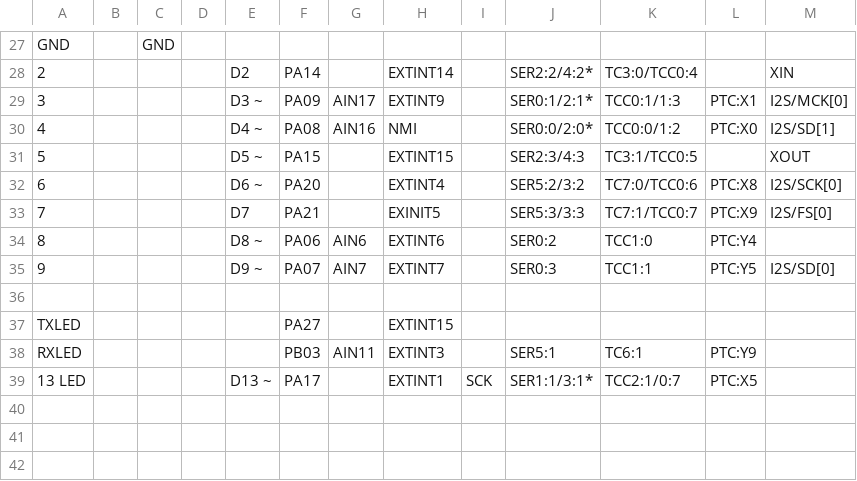
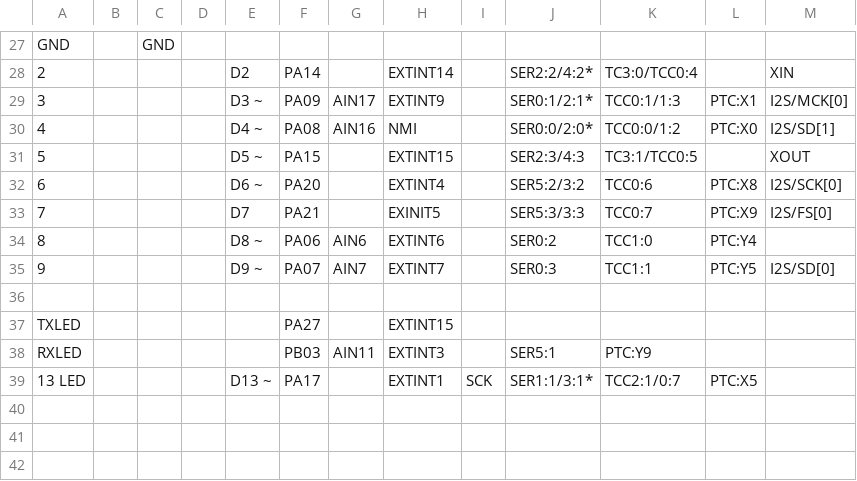
Before and after one commit to sparkfun/Graphical_Datasheets, a CSV file: Datasheets/SAM21/SamMini.csv, drawn as a sheet; only a part is shown, gaps mark what is left out.

Commit message:
Remove TC6 and TC7
Confirmed issue in forum post: https://forum.sparkfun.com/viewtopic.php?f=145&t=57566
- Removed TC6 and TC7 from graphical datasheet files for SAMD21 Mini

```diff
--- a/Datasheets/SAM21/SamMini.csv
+++ b/Datasheets/SAM21/SamMini.csv
@@ -31,4 +31,4 @@ GND,,GND,,,,,,,,,,
 5,,,,D5 ~,PA15,,EXTINT15,,SER2:3/4:3,TC3:1/TCC0:5,,XOUT
-6,,,,D6 ~,PA20,,EXTINT4,,SER5:2/3:2,TC7:0/TCC0:6,PTC:X8,I2S/SCK[0]
-7,,,,D7,PA21,,EXINIT5,,SER5:3/3:3,TC7:1/TCC0:7,PTC:X9,I2S/FS[0]
+6,,,,D6 ~,PA20,,EXTINT4,,SER5:2/3:2,TCC0:6,PTC:X8,I2S/SCK[0]
+7,,,,D7,PA21,,EXINIT5,,SER5:3/3:3,TCC0:7,PTC:X9,I2S/FS[0]
 8,,,,D8 ~,PA06,AIN6,EXTINT6,,SER0:2 ,TCC1:0,PTC:Y4,
@@ -37,3 +37,3 @@ GND,,GND,,,,,,,,,,
 TXLED,,,,,PA27,,EXTINT15,,,,,
-RXLED,,,,,PB03,AIN11,EXTINT3,,SER5:1,TC6:1,PTC:Y9,
+RXLED,,,,,PB03,AIN11,EXTINT3,,SER5:1,PTC:Y9,
 13 LED,,,,D13 ~,PA17,,EXTINT1 ,SCK,SER1:1/3:1*,TCC2:1/0:7,PTC:X5,
```
Also changed, not shown: 2 other files.
